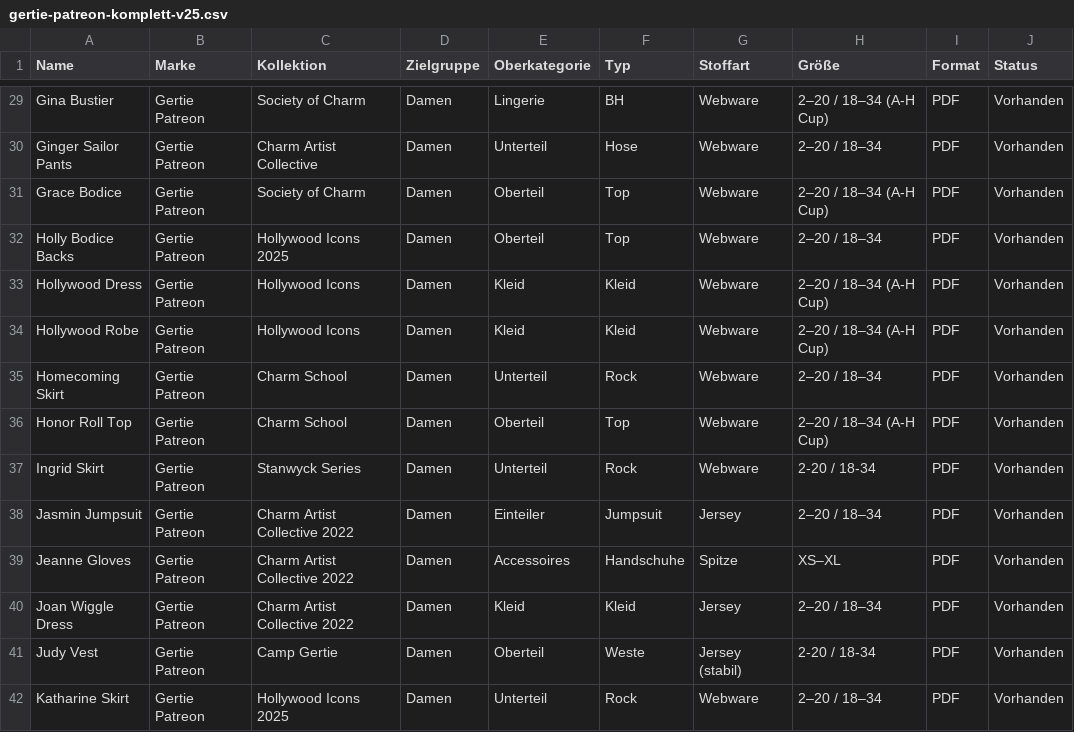
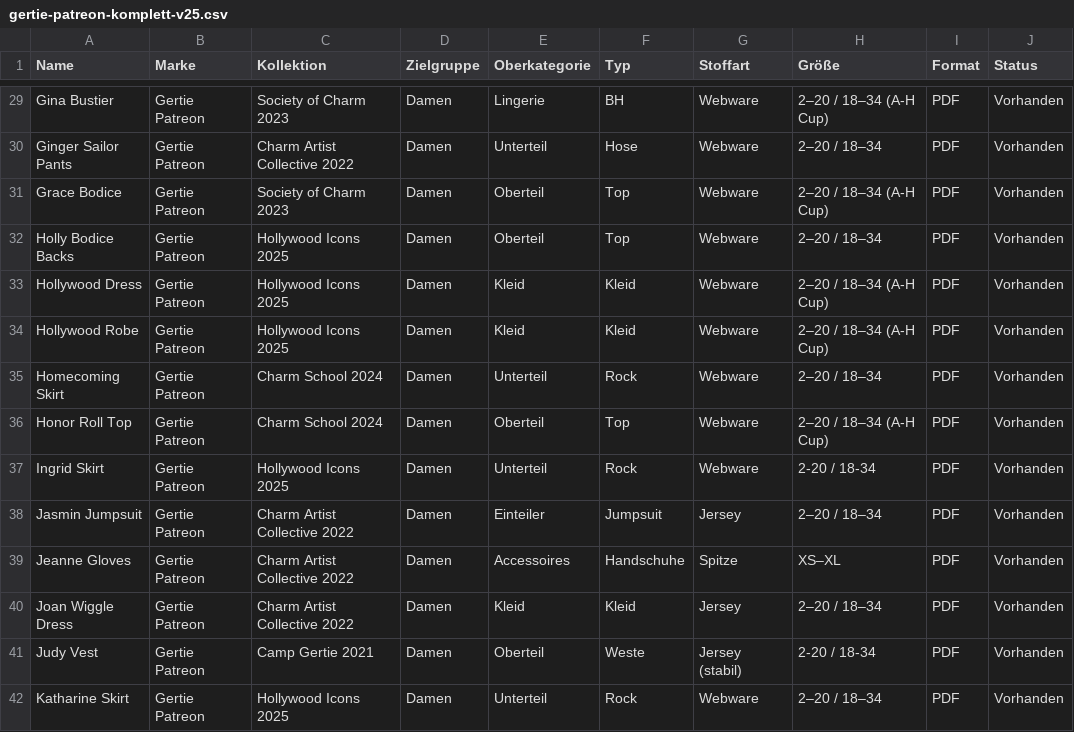
Before and after one commit to Enibas-GH/Schnittmuster, a CSV file: gertie-patreon-komplett-v25.csv, drawn as a sheet; only a part is shown, gaps mark what is left out; the diff covers the shown part only; the diff names each change by its address in the sheet, - before the commit and + after, or states it on an @@ line.

```diff
--- a/gertie-patreon-komplett-v25.csv
+++ b/gertie-patreon-komplett-v25.csv
-C29 (Kollektion): Society of Charm
+C29 (Kollektion): Society of Charm 2023
-C30 (Kollektion): Charm Artist Collective
+C30 (Kollektion): Charm Artist Collective 2022
-C31 (Kollektion): Society of Charm
+C31 (Kollektion): Society of Charm 2023
-C33:C34 (Kollektion): Hollywood Icons
+C33:C34 (Kollektion): Hollywood Icons 2025
-C35:C36 (Kollektion): Charm School
+C35:C36 (Kollektion): Charm School 2024
-C37 (Kollektion): Stanwyck Series
+C37 (Kollektion): Hollywood Icons 2025
-C41 (Kollektion): Camp Gertie
+C41 (Kollektion): Camp Gertie 2021
```
Also changed, not shown: 47 edited cells elsewhere in this file.
